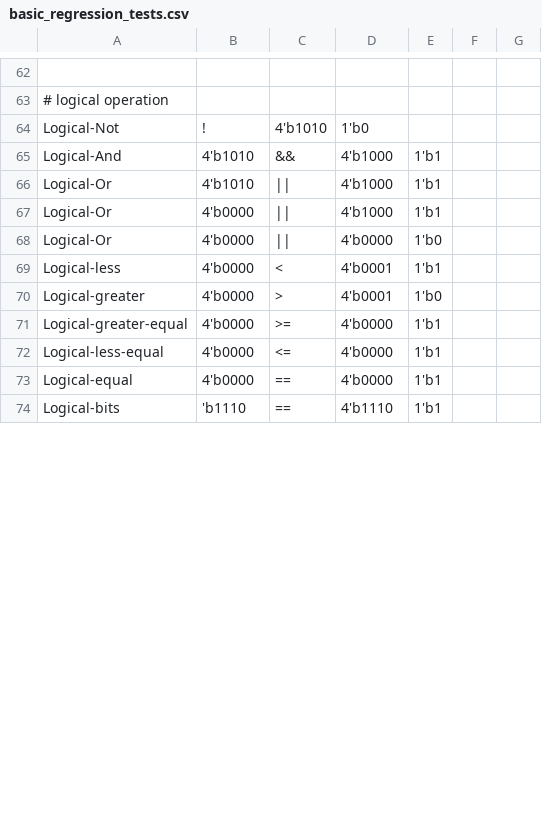
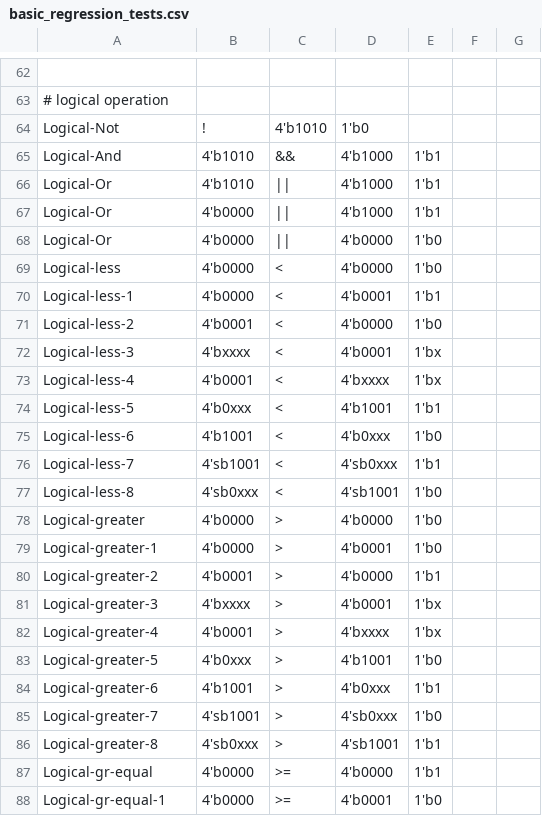
Before and after one commit to verilog-to-routing/vtr-verilog-to-routing, a CSV file: libs/librtlnumber/regression_tests/basic_regression_tests.csv, drawn as a sheet; only a part is shown, gaps mark what is left out; the shorter side is filled out with more unchanged rows; the diff covers the shown part only.

```diff
--- a/libs/librtlnumber/regression_tests/basic_regression_tests.csv
+++ b/libs/librtlnumber/regression_tests/basic_regression_tests.csv
@@ -69,3 +69,20 @@ Logical-Or,				4'b0000,	||, 4'b0000,	1'b0
-Logical-less,			4'b0000,	<,	4'b0001,	1'b1
-Logical-greater,		4'b0000,	>,	4'b0001,	1'b0	
-Logical-greater-equal,	4'b0000,	>=, 4'b0000,	1'b1	
+Logical-less,           4'b0000,    <,  4'b0000,    1'b0	
+Logical-less-1,			4'b0000,	<,	4'b0001,	1'b1
+Logical-less-2,         4'b0001,    <,  4'b0000,    1'b0
+Logical-less-3,         4'bxxxx,    <,  4'b0001,    1'bx
+Logical-less-4,         4'b0001,    <,  4'bxxxx,    1'bx
+Logical-less-5,         4'b0xxx,    <,  4'b1001,    1'b1
+Logical-less-6,         4'b1001,    <,  4'b0xxx,    1'b0
+Logical-less-7,         4'sb1001,   <,  4'sb0xxx,   1'b1
+Logical-less-8,         4'sb0xxx,   <,  4'sb1001,   1'b0
+Logical-greater,        4'b0000,    >,  4'b0000,    1'b0
+Logical-greater-1,		4'b0000,	>,	4'b0001,	1'b0
+Logical-greater-2,      4'b0001,    >,  4'b0000,    1'b1
+Logical-greater-3,      4'bxxxx,    >,  4'b0001,    1'bx
+Logical-greater-4,      4'b0001,    >,  4'bxxxx,    1'bx
+Logical-greater-5,      4'b0xxx,    >,  4'b1001,    1'b0
+Logical-greater-6,      4'b1001,    >,  4'b0xxx,    1'b1
+Logical-greater-7,      4'sb1001,   >,  4'sb0xxx,   1'b0
+Logical-greater-8,      4'sb0xxx,   >,  4'sb1001,   1'b1
+Logical-gr-equal,	    4'b0000,	>=, 4'b0000,	1'b1
+Logical-gr-equal-1,		4'b0000,	>=,	4'b0001,	1'b0
```
Also changed, not shown: 15 added rows and 2 edited cells elsewhere in this file, 2 other files.
